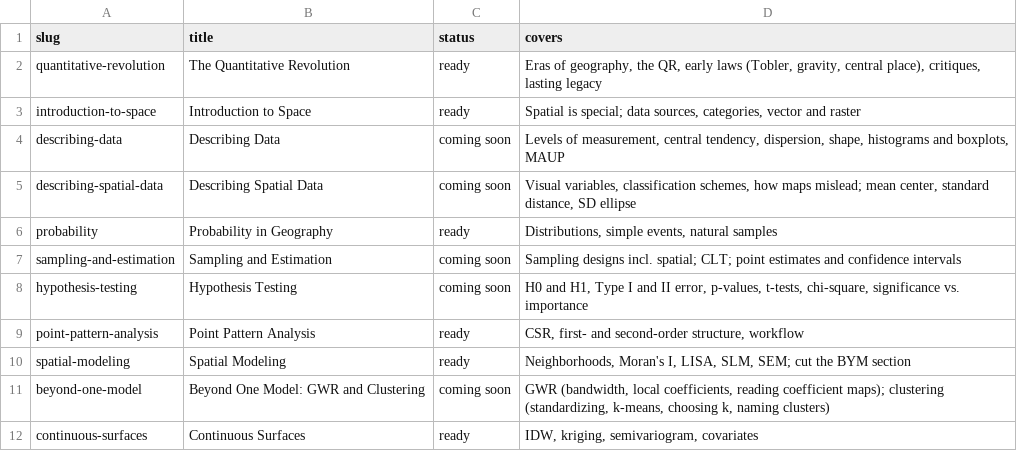
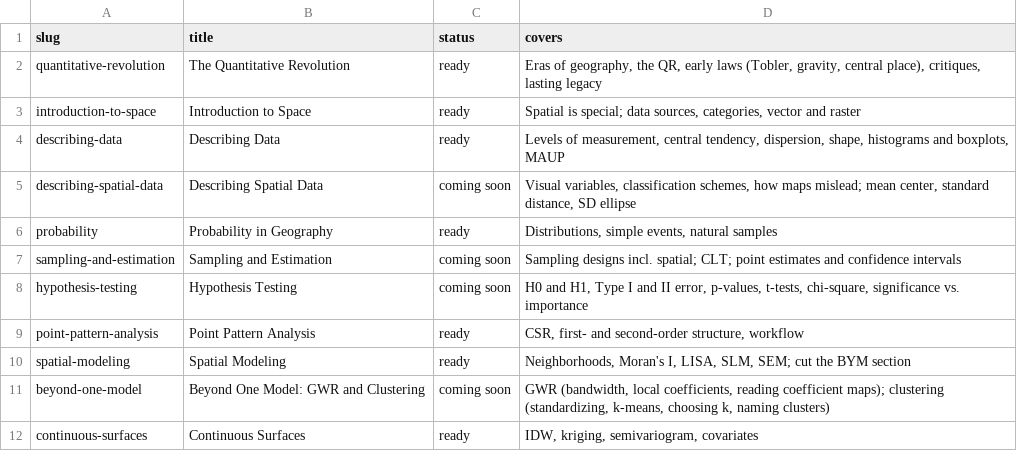
Before and after one commit to jucardwell/geog391, a CSV file: course/readings.csv, drawn as a sheet.

```diff
--- a/course/readings.csv
+++ b/course/readings.csv
@@ -3,3 +3,3 @@ quantitative-revolution,The Quantitative Revolution,ready,"Eras of geography, th
 introduction-to-space,Introduction to Space,ready,"Spatial is special; data sources, categories, vector and raster"
-describing-data,Describing Data,coming soon,"Levels of measurement, central tendency, dispersion, shape, histograms and boxplots, MAUP"
+describing-data,Describing Data,ready,"Levels of measurement, central tendency, dispersion, shape, histograms and boxplots, MAUP"
 describing-spatial-data,Describing Spatial Data,coming soon,"Visual variables, classification schemes, how maps mislead; mean center, standard distance, SD ellipse"
```
Also changed, not shown: 4 other files.
